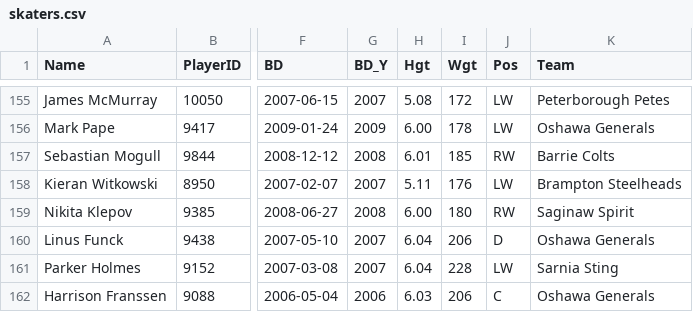
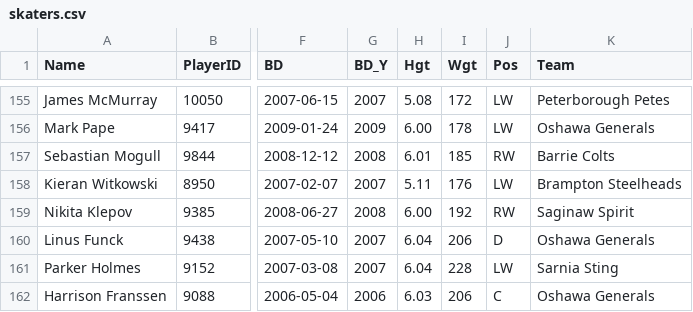
Before and after one commit to NoahCornish/OHLDataHub, a CSV file: data/current/skaters.csv, drawn as a sheet; only a part is shown, gaps mark what is left out; the diff names each change by its address in the sheet, - before the commit and + after, or states it on an @@ line.

```diff
--- a/data/current/skaters.csv
+++ b/data/current/skaters.csv
-I159 (Wgt): 180
+I159 (Wgt): 192
```
Also changed, not shown: data/current/goalies.csv, 1 other file.
